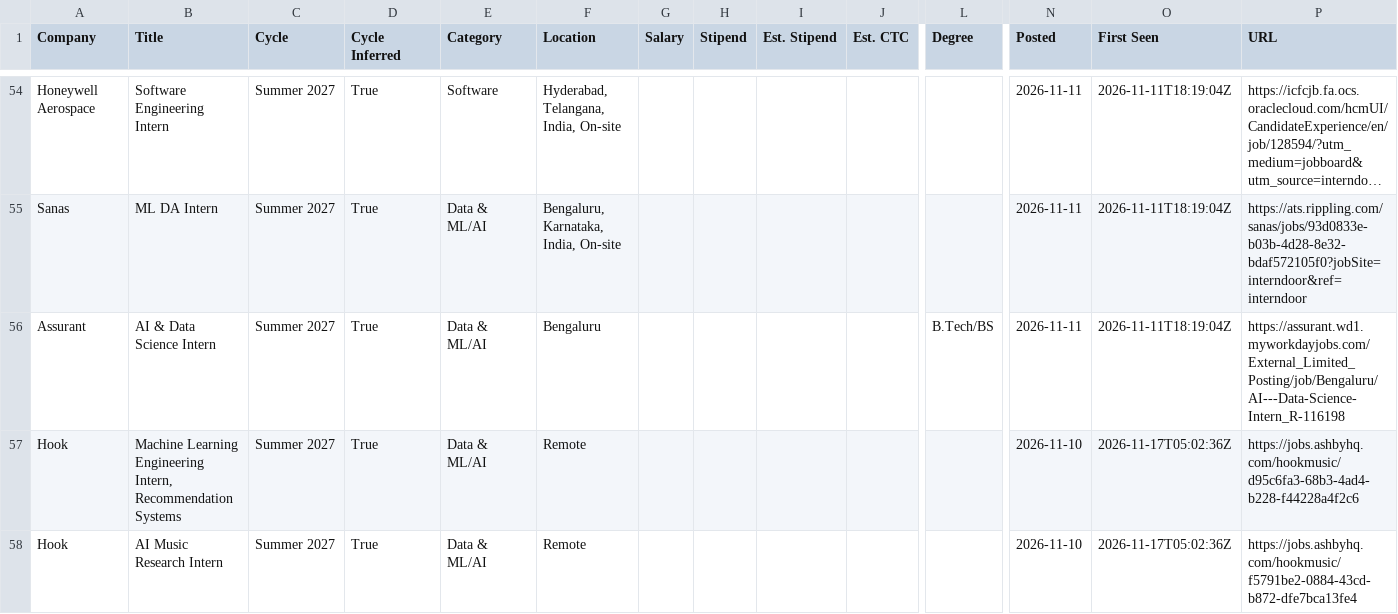
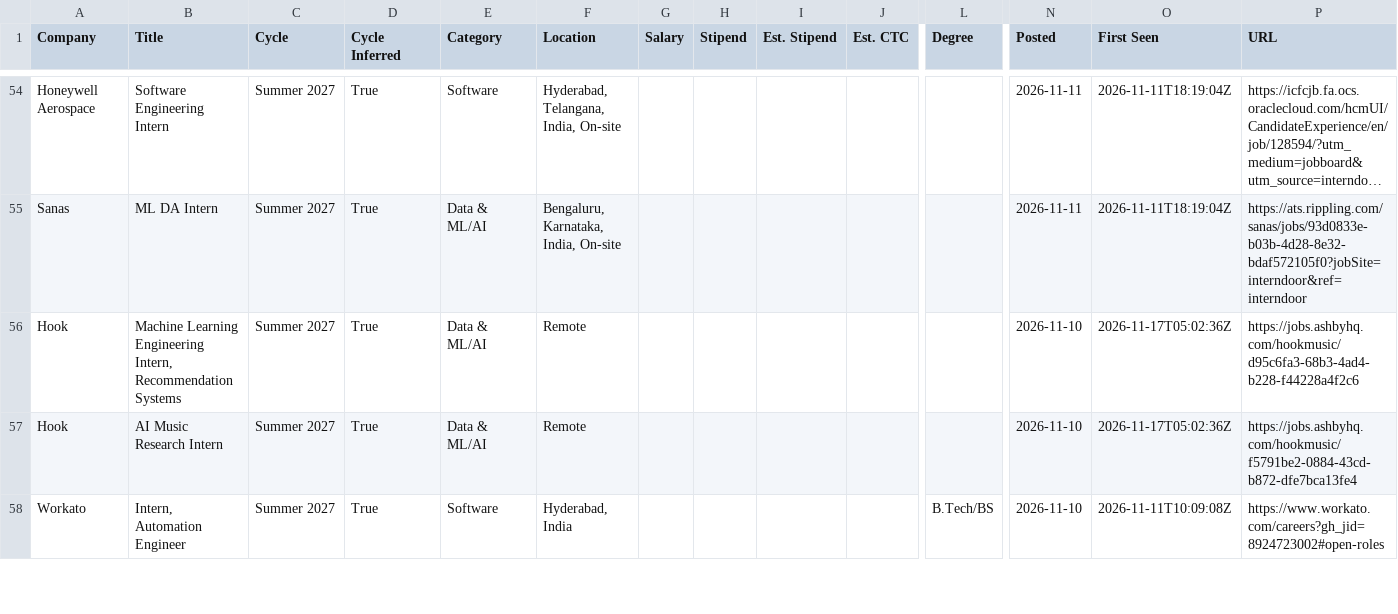
Before and after one commit to lcs2024016-arch/intern-work, a CSV file: data/internships.csv, drawn as a sheet; only a part is shown, gaps mark what is left out; the shorter side is filled out with more unchanged rows; long unchanged cells end in …; rows hold the shown columns only; the diff covers the shown part only; the diff names each change by its address in the sheet, - before the commit and + after, or states it on an @@ line.

Commit message:
chore: update internships (2026-11-23 03:43 UTC)

```diff
--- a/data/internships.csv
+++ b/data/internships.csv
-row 56: Assurant | AI & Data Science Intern | Summer 2027 | True | Data & ML/AI | Bengaluru |  |  |  |  | B.Tech/BS | 2026-11-11 | 2026-11-11T18:19:04Z | https://assurant.wd1.myworkdayjobs.com/External_Limited_Posting/job/Bengaluru/AI---Data-Science-Intern_R-116198
```
Also changed, not shown: 5 removed rows elsewhere in this file, 12 other files.
